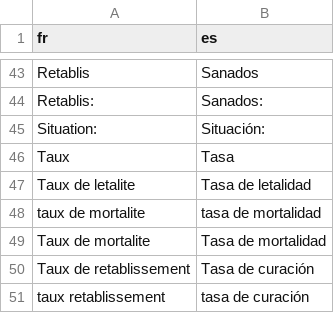
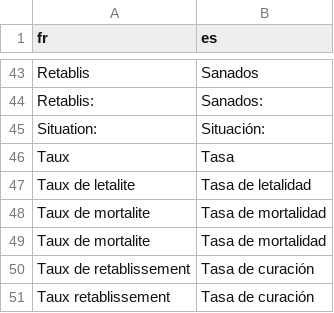
Before and after one commit to Lrakotoson/Covid-19, a CSV file: translation/translation_es.csv, drawn as a sheet; only a part is shown, gaps mark what is left out; the diff covers the shown part only.

```diff
--- a/translation/translation_es.csv
+++ b/translation/translation_es.csv
@@ -47,5 +47,5 @@ Taux,Tasa
 Taux de letalite,Tasa de letalidad
-taux de mortalite,tasa de mortalidad
+Taux de mortalite,Tasa de mortalidad
 Taux de mortalite,Tasa de mortalidad
 Taux de retablissement,Tasa de curación
-taux retablissement,tasa de curación
+Taux retablissement,Tasa de curación
```
Also changed, not shown: 10 edited cells elsewhere in this file.
